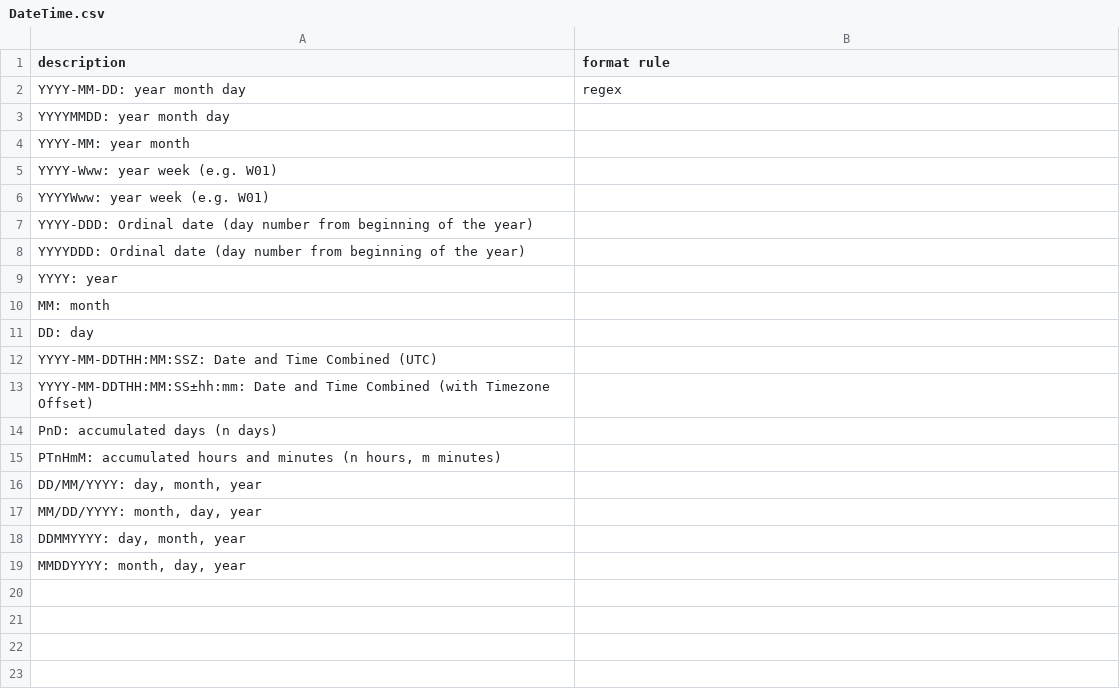
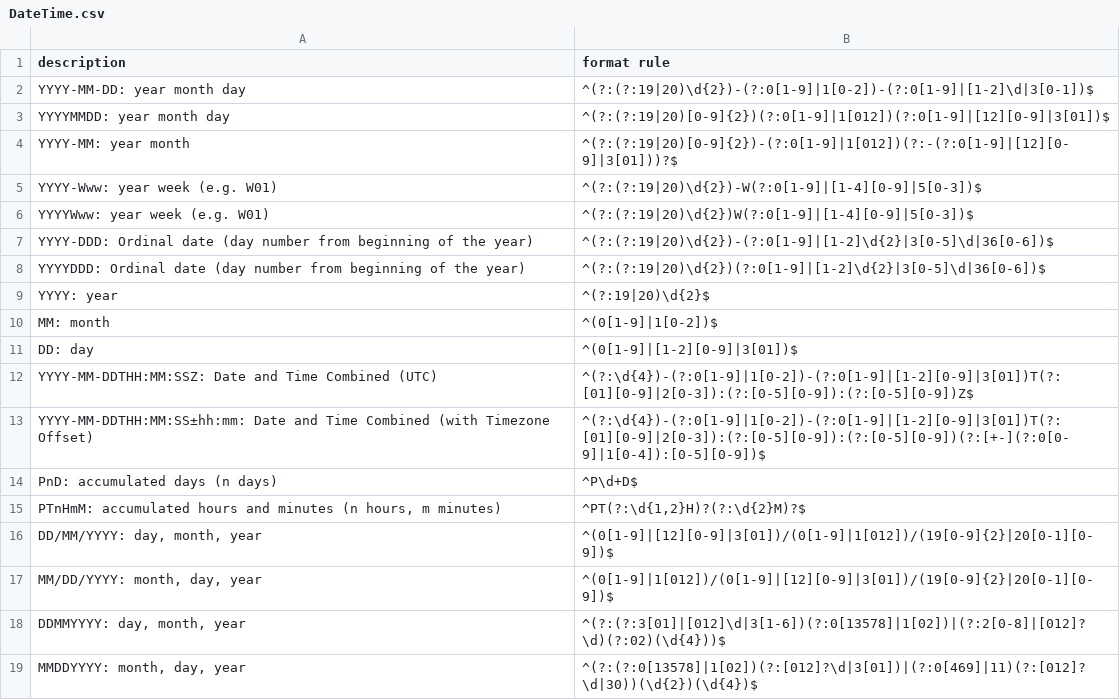
Before and after one commit to agrifooddatacanada/format_options, a CSV file: format/DateTime.csv, drawn as a sheet.

Commit message:
datetime regexs

```diff
--- a/format/DateTime.csv
+++ b/format/DateTime.csv
@@ -1,19 +1,19 @@
 "description","format rule"
-"YYYY-MM-DD: year month day",regex
-"YYYYMMDD: year month day",
-"YYYY-MM: year month",
-"YYYY-Www: year week (e.g. W01)",
-"YYYYWww: year week (e.g. W01)",
-"YYYY-DDD: Ordinal date (day number from beginning of the year)",
-"YYYYDDD: Ordinal date (day number from beginning of the year)",
-"YYYY: year",
-"MM: month",
-"DD: day",
-"YYYY-MM-DDTHH:MM:SSZ: Date and Time Combined (UTC)",
-"YYYY-MM-DDTHH:MM:SS±hh:mm: Date and Time Combined (with Timezone Offset)",
-"PnD: accumulated days (n days)",
-"PTnHmM: accumulated hours and minutes (n hours, m minutes)",
-"DD/MM/YYYY: day, month, year",
-"MM/DD/YYYY: month, day, year",
-"DDMMYYYY: day, month, year",
-"MMDDYYYY: month, day, year",
+"YYYY-MM-DD: year month day","^(?:(?:19|20)\d{2})-(?:0[1-9]|1[0-2])-(?:0[1-9]|[1-2]\d|3[0-1])$"
+"YYYYMMDD: year month day","^(?:(?:19|20)[0-9]{2})(?:0[1-9]|1[012])(?:0[1-9]|[12][0-9]|3[01])$"
+"YYYY-MM: year month","^(?:(?:19|20)[0-9]{2})-(?:0[1-9]|1[012])(?:-(?:0[1-9]|[12][0-9]|3[01]))?$"
+"YYYY-Www: year week (e.g. W01)","^(?:(?:19|20)\d{2})-W(?:0[1-9]|[1-4][0-9]|5[0-3])$"
+"YYYYWww: year week (e.g. W01)","^(?:(?:19|20)\d{2})W(?:0[1-9]|[1-4][0-9]|5[0-3])$"
+"YYYY-DDD: Ordinal date (day number from beginning of the year)","^(?:(?:19|20)\d{2})-(?:0[1-9]|[1-2]\d{2}|3[0-5]\d|36[0-6])$"
+"YYYYDDD: Ordinal date (day number from beginning of the year)","^(?:(?:19|20)\d{2})(?:0[1-9]|[1-2]\d{2}|3[0-5]\d|36[0-6])$"
+"YYYY: year","^(?:19|20)\d{2}$"
+"MM: month","^(0[1-9]|1[0-2])$"
+"DD: day","^(0[1-9]|[1-2][0-9]|3[01])$"
+"YYYY-MM-DDTHH:MM:SSZ: Date and Time Combined (UTC)","^(?:\d{4})-(?:0[1-9]|1[0-2])-(?:0[1-9]|[1-2][0-9]|3[01])T(?:[01][0-9]|2[0-3]):(?:[0-5][0-9]):(?:[0-5][0-9])Z$"
+"YYYY-MM-DDTHH:MM:SS±hh:mm: Date and Time Combined (with Timezone Offset)","^(?:\d{4})-(?:0[1-9]|1[0-2])-(?:0[1-9]|[1-2][0-9]|3[01])T(?:[01][0-9]|2[0-3]):(?:[0-5][0-9]):(?:[0-5][0-9])(?:[+-](?:0[0-9]|1[0-4]):[0-5][0-9])$"
+"PnD: accumulated days (n days)","^P\d+D$"
+"PTnHmM: accumulated hours and minutes (n hours, m minutes)","^PT(?:\d{1,2}H)?(?:\d{2}M)?$"
+"DD/MM/YYYY: day, month, year","^(0[1-9]|[12][0-9]|3[01])/(0[1-9]|1[012])/(19[0-9]{2}|20[0-1][0-9])$"
+"MM/DD/YYYY: month, day, year","^(0[1-9]|1[012])/(0[1-9]|[12][0-9]|3[01])/(19[0-9]{2}|20[0-1][0-9])$"
+"DDMMYYYY: day, month, year","^(?:(?:3[01]|[012]\d|3[1-6])(?:0[13578]|1[02])|(?:2[0-8]|[012]?\d)(?:02)(\d{4}))$"
+"MMDDYYYY: month, day, year","^(?:(?:0[13578]|1[02])(?:[012]?\d|3[01])|(?:0[469]|11)(?:[012]?\d|30))(\d{2})(\d{4})$"
```
